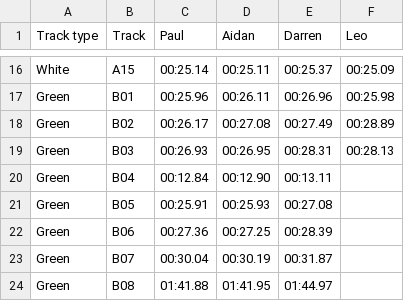
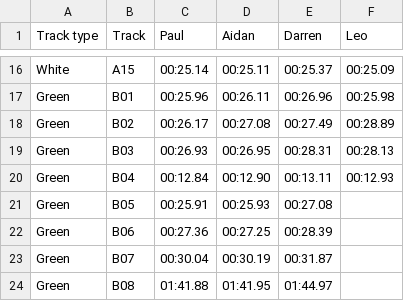
Before and after one commit to deambulatory/scores, a CSV file: data.csv, drawn as a sheet; only a part is shown, gaps mark what is left out.

Commit message:
B04 new time

```diff
--- a/data.csv
+++ b/data.csv
@@ -19,3 +19,3 @@ Green,B02,00:26.17,00:27.08,00:27.49,00:28.89
 Green,B03,00:26.93,00:26.95,00:28.31,00:28.13
-Green,B04,00:12.84,00:12.90,00:13.11,
+Green,B04,00:12.84,00:12.90,00:13.11,00:12.93
 Green,B05,00:25.91,00:25.93,00:27.08,
```
